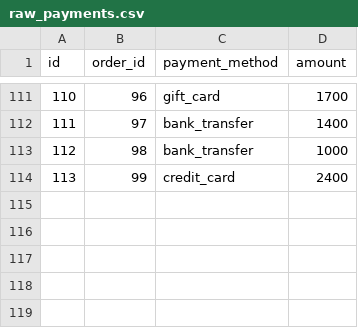
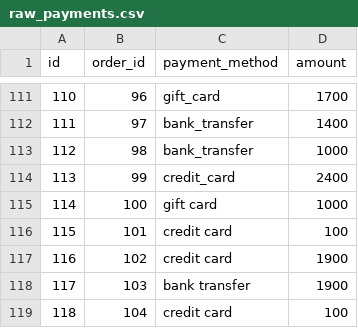
Before and after one commit to mole59/jaffle_shop_dbt, a CSV file: seeds/Jaffle_Shop_Classic/raw_payments.csv, drawn as a sheet; only a part is shown, gaps mark what is left out.

```diff
--- a/seeds/Jaffle_Shop_Classic/raw_payments.csv
+++ b/seeds/Jaffle_Shop_Classic/raw_payments.csv
@@ -114 +114,6 @@ id,order_id,payment_method,amount
 113,99,credit_card,2400
+114,100,gift card,1000
+115,101,credit card,100
+116,102,credit card,1900
+117,103,bank transfer,1900
+118,104,credit card,100
```
Also changed, not shown: seeds/Jaffle_Shop_Classic/raw_customer.csv, seeds/Jaffle_Shop_Classic/raw_orders.csv.
